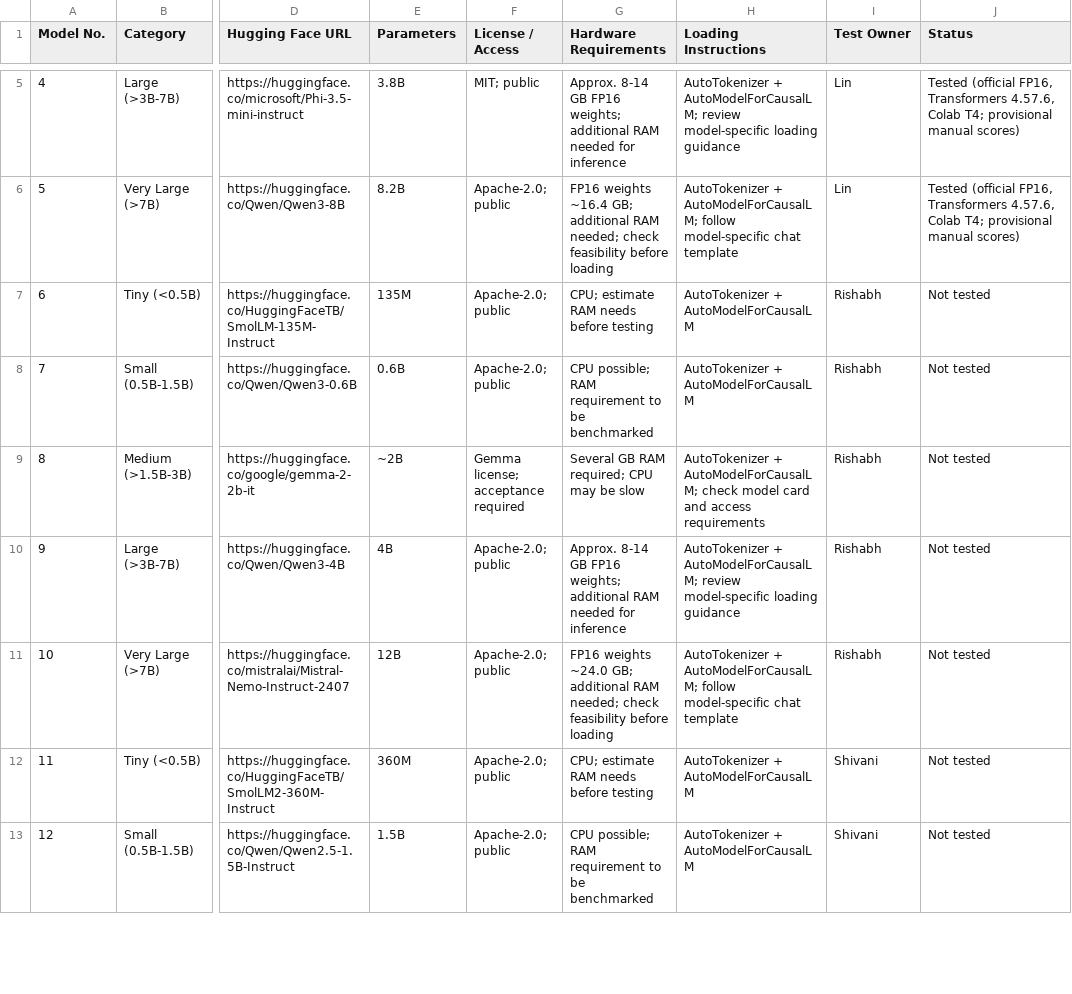
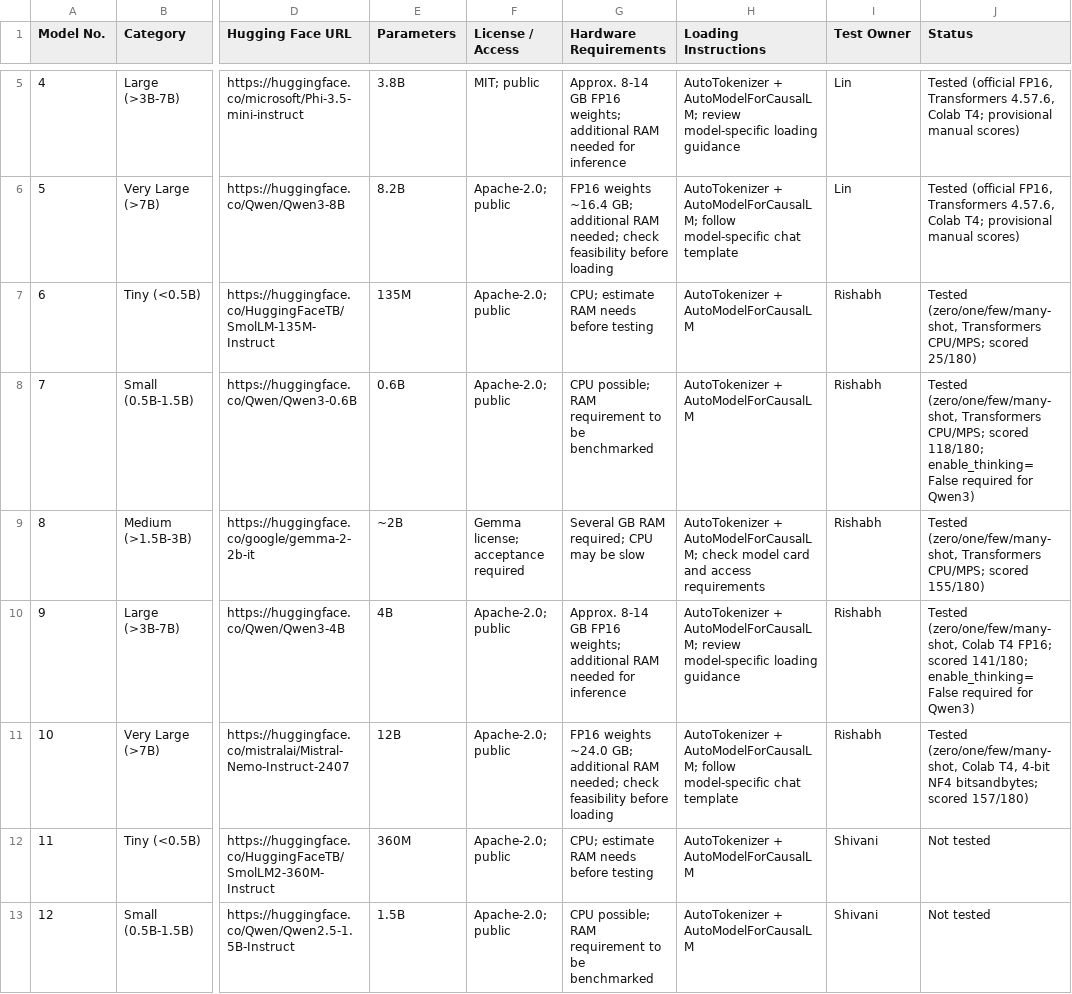
Before and after one commit to AshleyZhou-31/3_CozyDay, a CSV file: llm-test/results/research_matrix.csv, drawn as a sheet; only a part is shown, gaps mark what is left out; the diff names each change by its address in the sheet, - before the commit and + after, or states it on an @@ line.

Commit message:
Stage 2: address PR review - enable_thinking fix, Model 10 Colab config, safe default, research matrix
Reruns and rescores Models 7 and 9 with enable_thinking=False set (Model 7: 47->118/180, Model 9: 0->141/180, real evidence both times). Fixes the Colab Model 10 cell to match the 4-bit NF4 bitsandbytes config that actually produced its results and adds bitsandbytes to requirements.txt. Defaults MODELS_TO_RUN_LOCALLY to [] so Run All can't silently overwrite a scored CSV. Updates research_matrix.csv rows 6-10 from Not tested to their actual scored status.

```diff
--- a/llm-test/results/research_matrix.csv
+++ b/llm-test/results/research_matrix.csv
-J7 (Status): Not tested
+J7 (Status): Tested (zero/one/few/many-shot, Transformers CPU/MPS; scored 25/180)
-J8 (Status): Not tested
+J8 (Status): Tested (zero/one/few/many-shot, Transformers CPU/MPS; scored 118/180; enable_thinking=False required for Qwen3)
-J9 (Status): Not tested
+J9 (Status): Tested (zero/one/few/many-shot, Transformers CPU/MPS; scored 155/180)
-J10 (Status): Not tested
+J10 (Status): Tested (zero/one/few/many-shot, Colab T4 FP16; scored 141/180; enable_thinking=False required for Qwen3)
-J11 (Status): Not tested
+J11 (Status): Tested (zero/one/few/many-shot, Colab T4, 4-bit NF4 bitsandbytes; scored 157/180)
```
Also changed, not shown: 4 other files.
